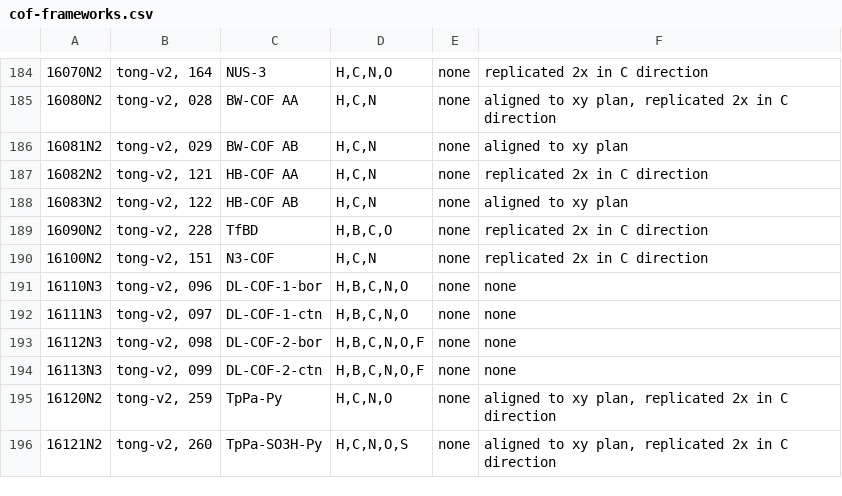
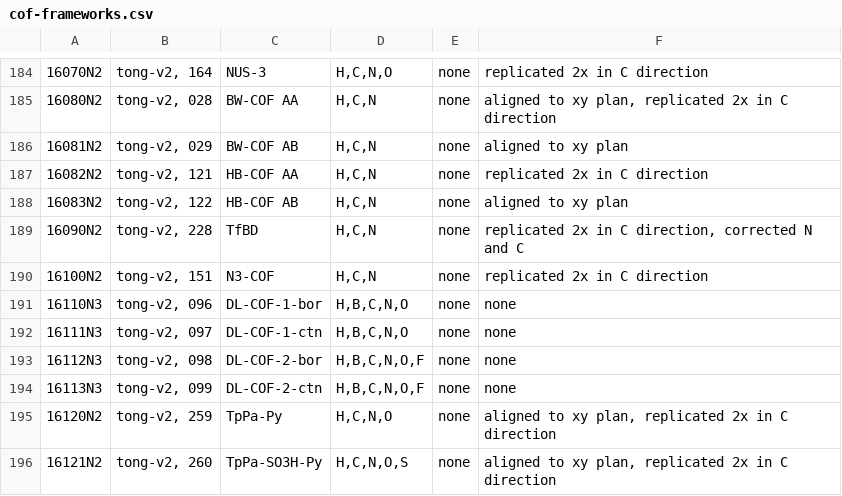
Before and after one commit to danieleongari/CURATED-COFs, a CSV file: cof-frameworks.csv, drawn as a sheet; only a part is shown, gaps mark what is left out; the diff names each change by its address in the sheet, - before the commit and + after, or states it on an @@ line.

```diff
--- a/cof-frameworks.csv
+++ b/cof-frameworks.csv
-D189: H,B,C,O
+D189: H,C,N
-F189: replicated 2x in C direction
+F189: replicated 2x in C direction, corrected N and C
```
Also changed, not shown: 1 other file.
